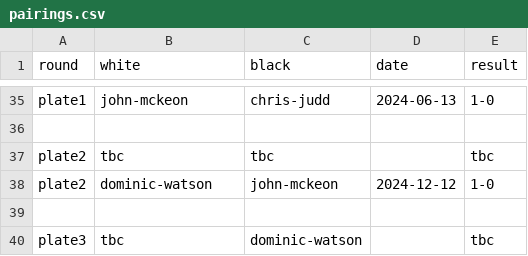
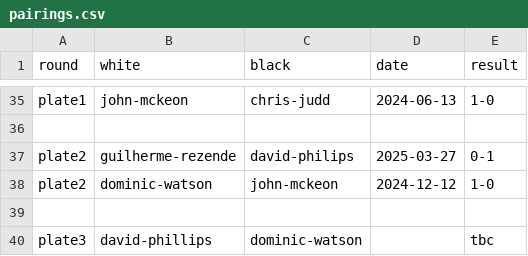
Before and after one commit to MiltonKeynesChessClub/clubwebsite, a CSV file: _data/results/internal/2024/u1800ko/pairings.csv, drawn as a sheet; only a part is shown, gaps mark what is left out.

```diff
--- a/_data/results/internal/2024/u1800ko/pairings.csv
+++ b/_data/results/internal/2024/u1800ko/pairings.csv
@@ -36,5 +36,5 @@ plate1,john-mckeon,chris-judd,2024-06-13,1-0
 ,,,,
-plate2,tbc,tbc,,tbc
+plate2,guilherme-rezende,david-philips,2025-03-27,0-1
 plate2,dominic-watson,john-mckeon,2024-12-12,1-0
 ,,,,
-plate3,tbc,dominic-watson,,tbc
+plate3,david-phillips,dominic-watson,,tbc
```
Also changed, not shown: _data/results/internal/2024/u1800ko/rounds.csv, _data/results/internal/2025/championship/pool3/pairings.csv, 1 other file.
